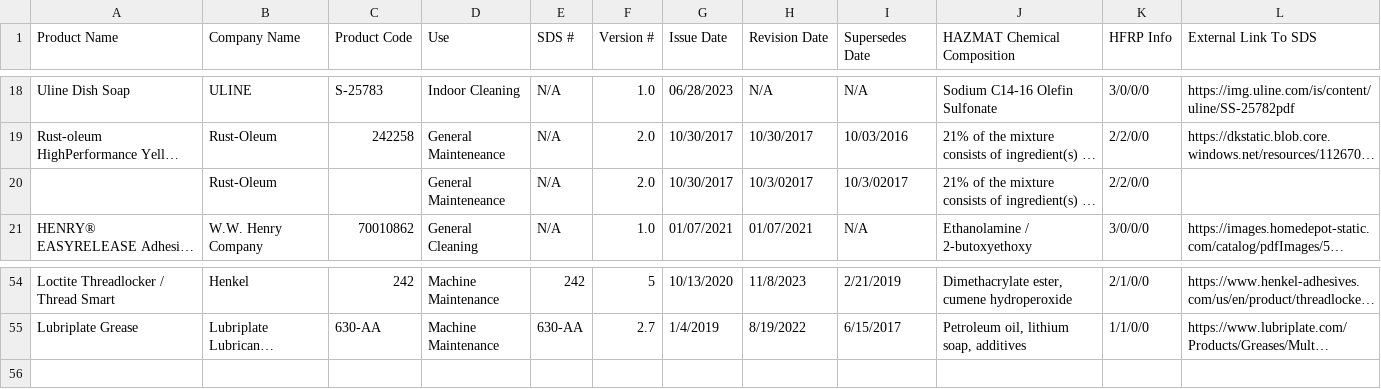
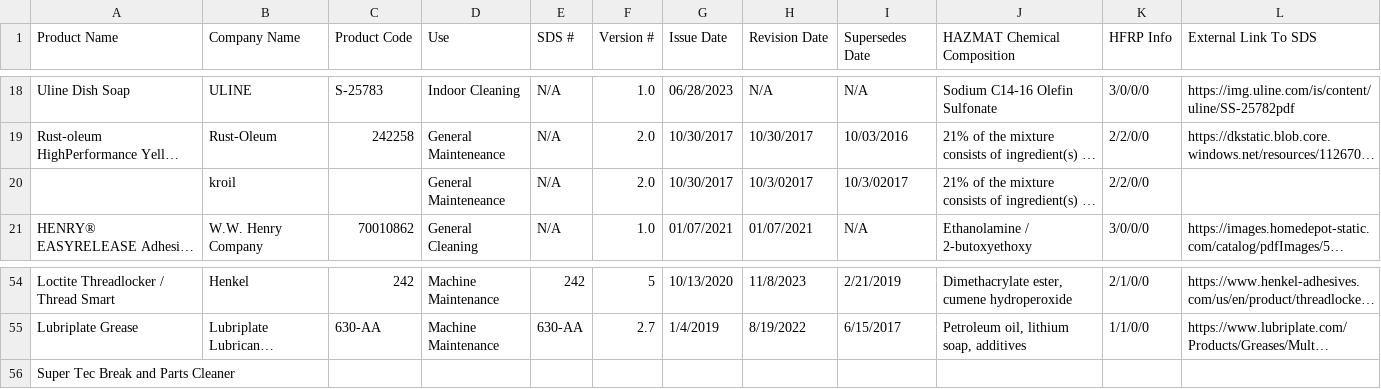
Before and after one commit to dsrogerssojo/SojoChemicalProductLookup, a CSV file: data/langhorne-pa.csv, drawn as a sheet; only a part is shown, gaps mark what is left out; long unchanged cells end in …; the diff names each change by its address in the sheet, - before the commit and + after, or states it on an @@ line.

Commit message:
Update Langhorne SDS CSV from Excel

```diff
--- a/data/langhorne-pa.csv
+++ b/data/langhorne-pa.csv
-B20 (Company Name): Rust-Oleum
+B20 (Company Name): kroil
+row 56: Super Tec Break and Parts Cleaner
```
